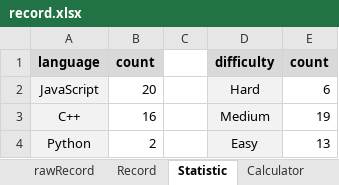
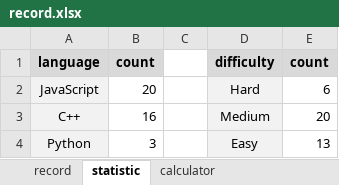
Before and after one commit to onedonedone/doneAlgo, an Excel workbook: record.xlsx, sheet statistic, drawn as a sheet; values as stored, in another font and other column widths than the file's, no borders; charts and pictures and conditional formats not drawn; the diff names each change by its address in the sheet, - before the commit and + after, or states it on an @@ line.

```diff
--- a/record.xlsx (sheet statistic)
+++ b/record.xlsx (sheet statistic)
-sheet tab: rawRecord
+sheet tab: record
-sheet tab: Statistic
+sheet tab: statistic
-sheet tab: Calculator
+sheet tab: calculator
-sheet tab: Record
-E3: 19
+E3: 20
-B4: 2
+B4: 3
```
Also changed, not shown: sheet record, sheet calculator, formulas that keep their value, charts or pictures.
